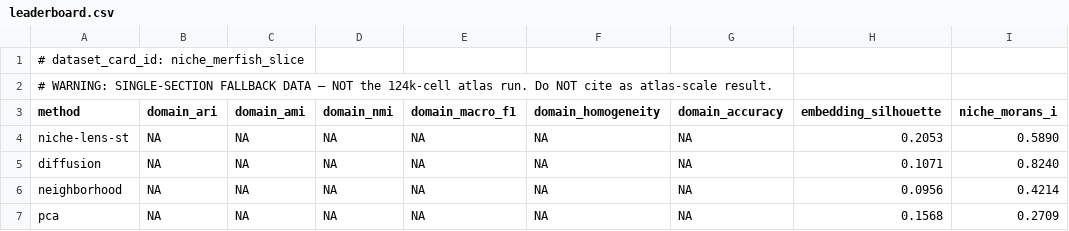
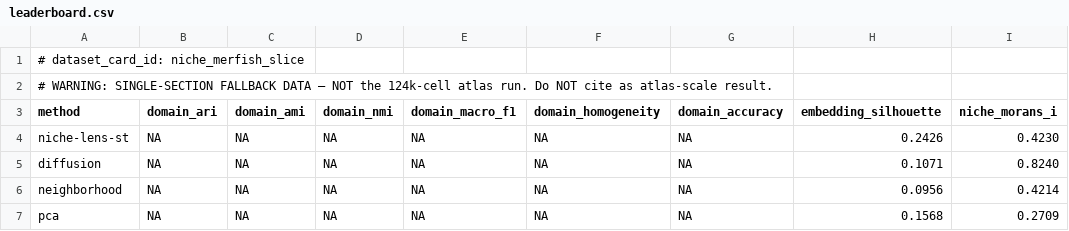
Before and after one commit to PeterPonyu/niche-lens-st, a CSV file: results/paper_metrics/leaderboard.csv, drawn as a sheet.

Commit message:
results(paper): re-render N-T1 leaderboard under the dl GPU env (corrects #370) (#371)
#370 rendered the fallback-slice model row on CPU — the WRONG env, not a GPU
defect. The base env's torch is sm_90-capped (cu126); the dl env carries sm_120
torch (cu130) for the RTX 5090. On GPU the encoder reproduces the canonical
intrinsic numbers (embedding_silhouette=0.2426, niche_morans_i=0.4230, matching
the pre-#370 row); the CPU run had diverged to 0.205/0.589 from float/init
differences. Re-emitted under `conda run -n dl`.

domain_* stay NA (intrinsic-first headline; supervised lives in the #288
secondary table). Fallback banner + paper_claim_ready=False preserved — this is
still the 5,488-cell fallback slice, not a claim-grade headline. Runner now
records device=cuda, runtime_s≈1.33 (vs ~17 on CPU). Contract untouched.

```diff
--- a/results/paper_metrics/leaderboard.csv
+++ b/results/paper_metrics/leaderboard.csv
@@ -3,3 +3,3 @@
 method,domain_ari,domain_ami,domain_nmi,domain_macro_f1,domain_homogeneity,domain_accuracy,embedding_silhouette,niche_morans_i
-niche-lens-st,NA,NA,NA,NA,NA,NA,0.2053,0.5890
+niche-lens-st,NA,NA,NA,NA,NA,NA,0.2426,0.4230
 diffusion,NA,NA,NA,NA,NA,NA,0.1071,0.8240
```
Also changed, not shown: 2 other files.
